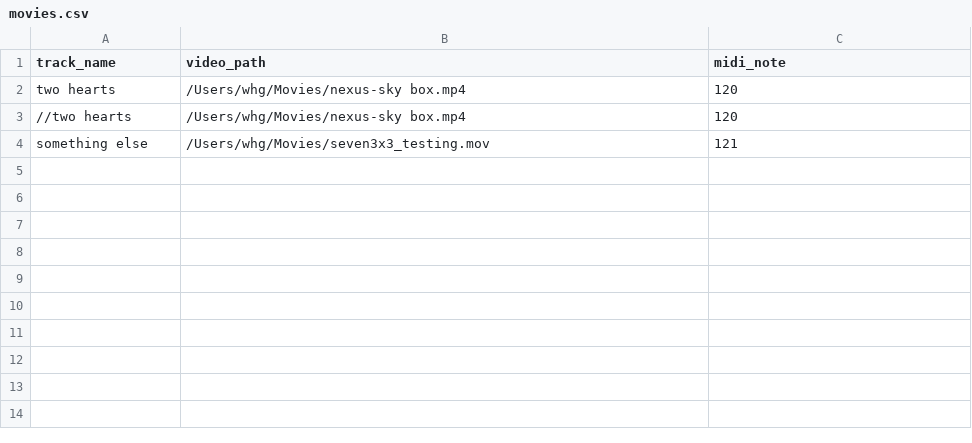
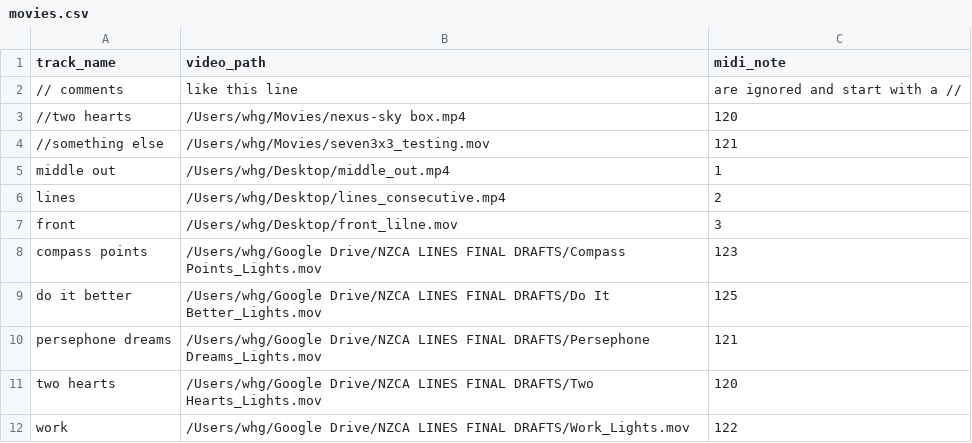
Before and after one commit to whg/Movled, a CSV file: bin/data/movies.csv, drawn as a sheet.

```diff
--- a/bin/data/movies.csv
+++ b/bin/data/movies.csv
@@ -1,4 +1,12 @@
 track_name,video_path,midi_note
-two hearts, /Users/whg/Movies/nexus-sky box.mp4, 120
+// comments, like this line, are ignored and start with a //
 //two hearts, /Users/whg/Movies/nexus-sky box.mp4, 120
-something else, /Users/whg/Movies/seven3x3_testing.mov, 121
+//something else, /Users/whg/Movies/seven3x3_testing.mov, 121
+middle out, /Users/whg/Desktop/middle_out.mp4, 1
+lines, /Users/whg/Desktop/lines_consecutive.mp4, 2
+front, /Users/whg/Desktop/front_lilne.mov, 3
+compass points, /Users/whg/Google Drive/NZCA LINES FINAL DRAFTS/Compass Points_Lights.mov, 123
+do it better, /Users/whg/Google Drive/NZCA LINES FINAL DRAFTS/Do It Better_Lights.mov, 125
+persephone dreams, /Users/whg/Google Drive/NZCA LINES FINAL DRAFTS/Persephone Dreams_Lights.mov, 121
+two hearts, /Users/whg/Google Drive/NZCA LINES FINAL DRAFTS/Two Hearts_Lights.mov, 120
+work, /Users/whg/Google Drive/NZCA LINES FINAL DRAFTS/Work_Lights.mov, 122
```
Also changed, not shown: 4 other files.
